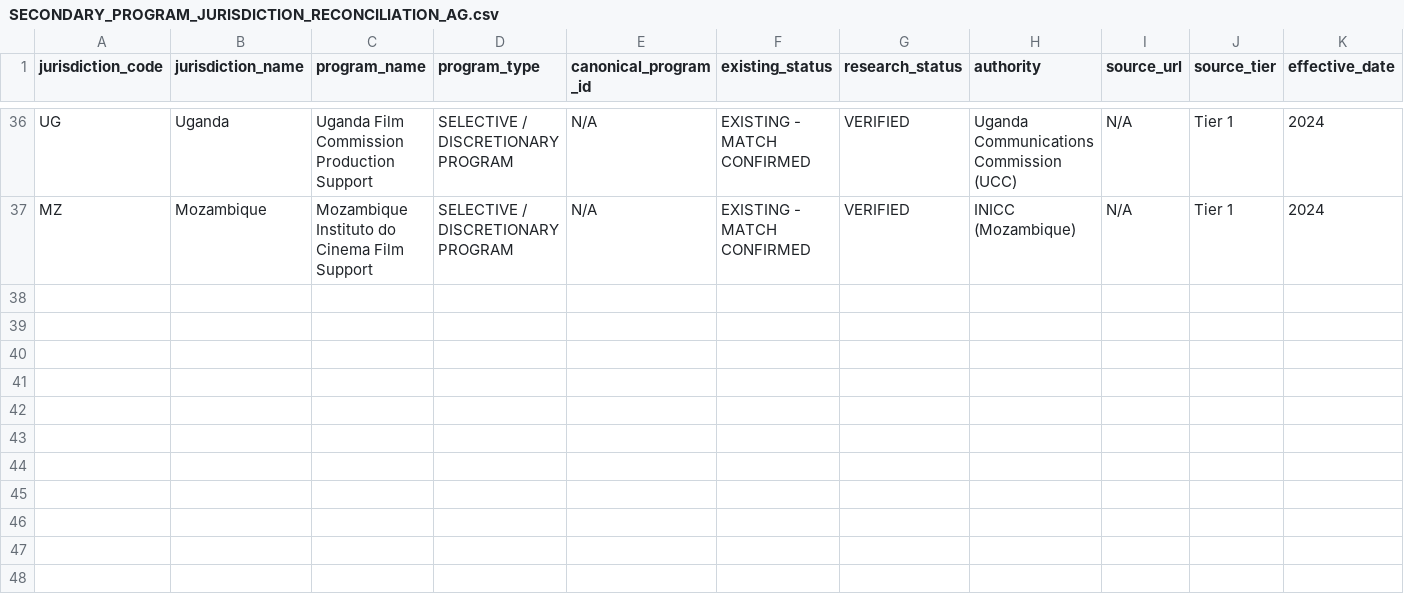
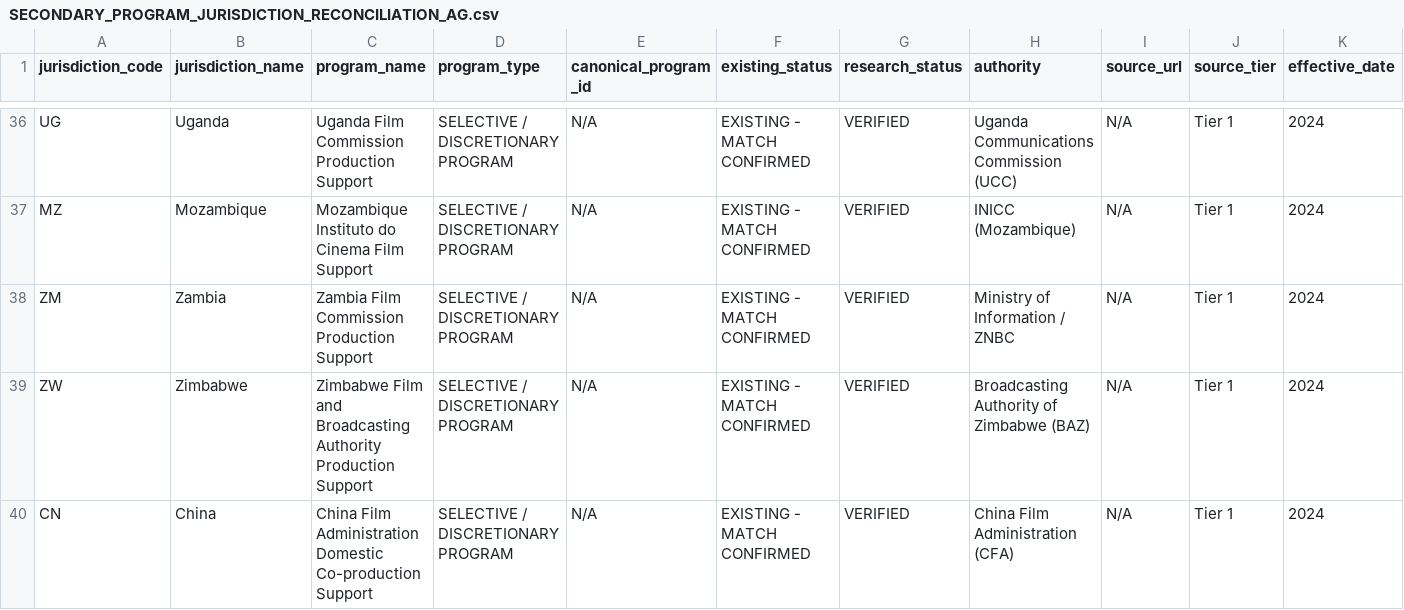
Before and after one commit to surajgohill-oss/Frametax, a CSV file: docs/validation/SECONDARY_PROGRAM_JURISDICTION_RECONCILIATION_AG.csv, drawn as a sheet; only a part is shown, gaps mark what is left out; rows hold the shown columns only; the diff names each change by its address in the sheet, - before the commit and + after, or states it on an @@ line.

```diff
--- a/docs/validation/SECONDARY_PROGRAM_JURISDICTION_RECONCILIATION_AG.csv
+++ b/docs/validation/SECONDARY_PROGRAM_JURISDICTION_RECONCILIATION_AG.csv
+row 38: ZM | Zambia | Zambia Film Commission Production Support | SELECTIVE / DISCRETIONARY PROGRAM | N/A | EXISTING - MATCH CONFIRMED | VERIFIED | Ministry of Information / ZNBC | N/A | Tier 1 | 2024
+row 39: ZW | Zimbabwe | Zimbabwe Film and Broadcasting Authority Production Support | SELECTIVE / DISCRETIONARY PROGRAM | N/A | EXISTING - MATCH CONFIRMED | VERIFIED | Broadcasting Authority of Zimbabwe (BAZ) | N/A | Tier 1 | 2024
+row 40: CN | China | China Film Administration Domestic Co-production Support | SELECTIVE / DISCRETIONARY PROGRAM | N/A | EXISTING - MATCH CONFIRMED | VERIFIED | China Film Administration (CFA) | N/A | Tier 1 | 2024
```
Also changed, not shown: docs/validation/MFNI_CANONICAL_JURISDICTION_RECONCILIATION_AG.csv, docs/validation/MFNI_GLOBAL_COVERAGE_MATRIX_AG.csv, 2 other files.
